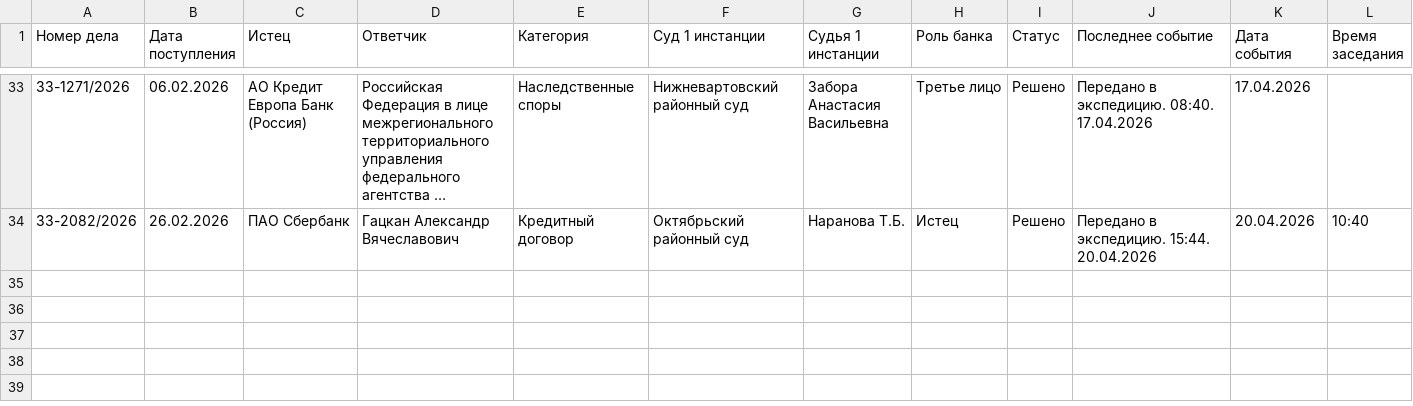
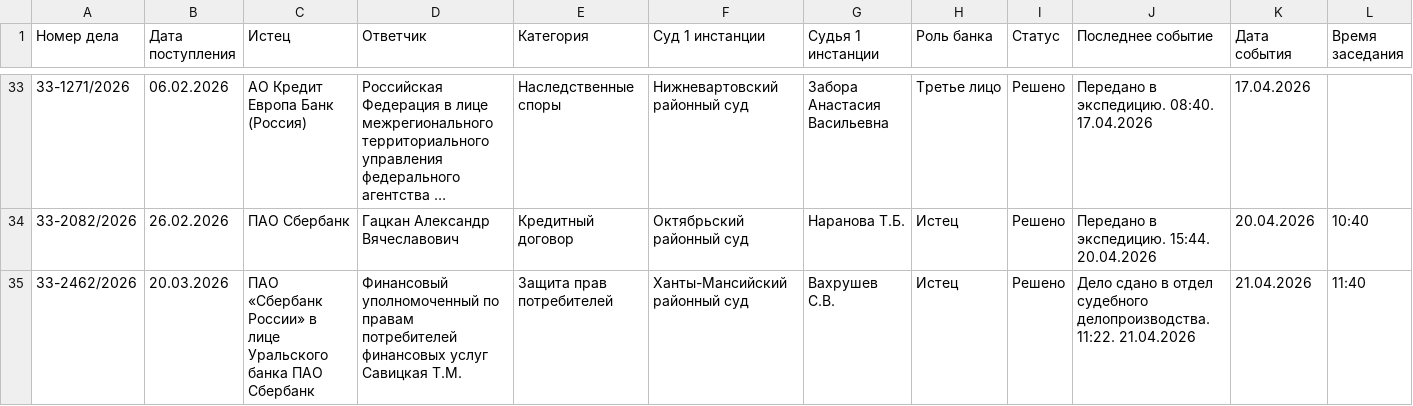
Before and after one commit to SelivanovAS/dashboard, a CSV file: data/sberbank_cases_archive.csv, drawn as a sheet; only a part is shown, gaps mark what is left out; long unchanged cells end in …; rows hold the shown columns only; the diff names each change by its address in the sheet, - before the commit and + after, or states it on an @@ line.

```diff
--- a/data/sberbank_cases_archive.csv
+++ b/data/sberbank_cases_archive.csv
+row 35: 33-2462/2026 | 20.03.2026 | ПАО «Сбербанк России» в лице Уральского банка ПАО Сбербанк | Финансовый уполномоченный по правам потребителей финансовых услуг Савицкая Т.М. | Защита прав потребителей | Ханты-Мансийский районный суд | Вахрушев С.В. | Истец | Решено | Дело сдано в отдел судебного делопроизводства. 11:22. 21.04.2026 | 21.04.2026 | 11:40
```
Also changed, not shown: data/sberbank_cases.csv, 4 other files.
